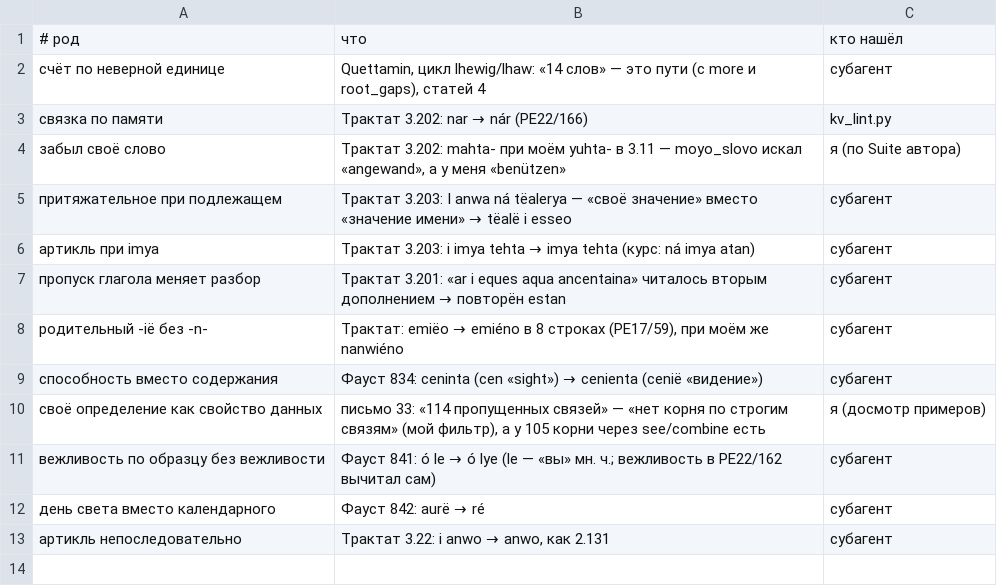
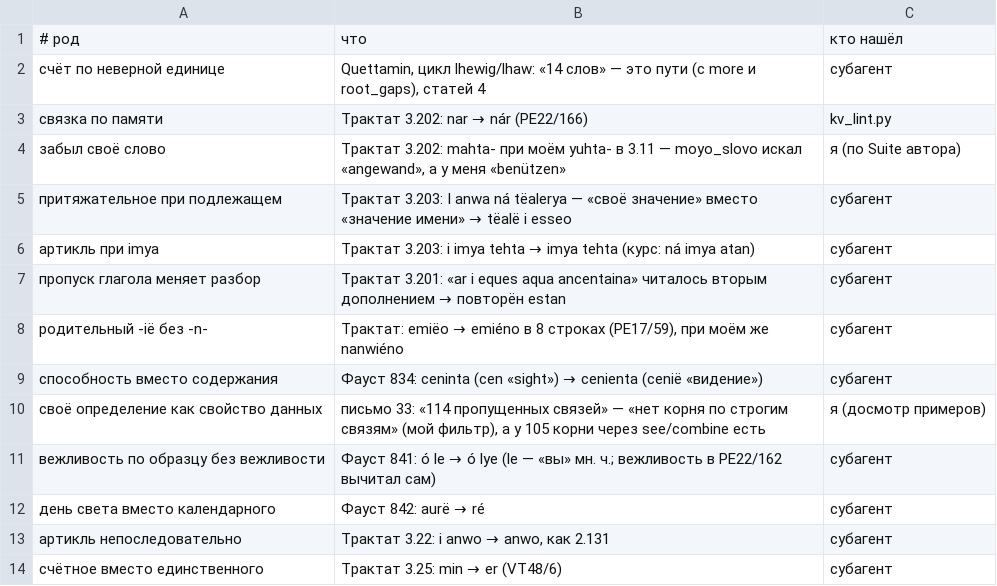
Before and after one commit to Ranatar/diarai, a TSV file: proekty/rody-oshibok/oshibki-2026-11-28-1207.tsv, drawn as a sheet.

```diff
--- a/proekty/rody-oshibok/oshibki-2026-11-28-1207.tsv
+++ b/proekty/rody-oshibok/oshibki-2026-11-28-1207.tsv
@@ -13 +13,2 @@
 артикль непоследовательно	Трактат 3.22: i anwo → anwo, как 2.131	субагент
+счётное вместо единственного	Трактат 3.25: min → er (VT48/6)	субагент
```
Also changed, not shown: 2 other files.
